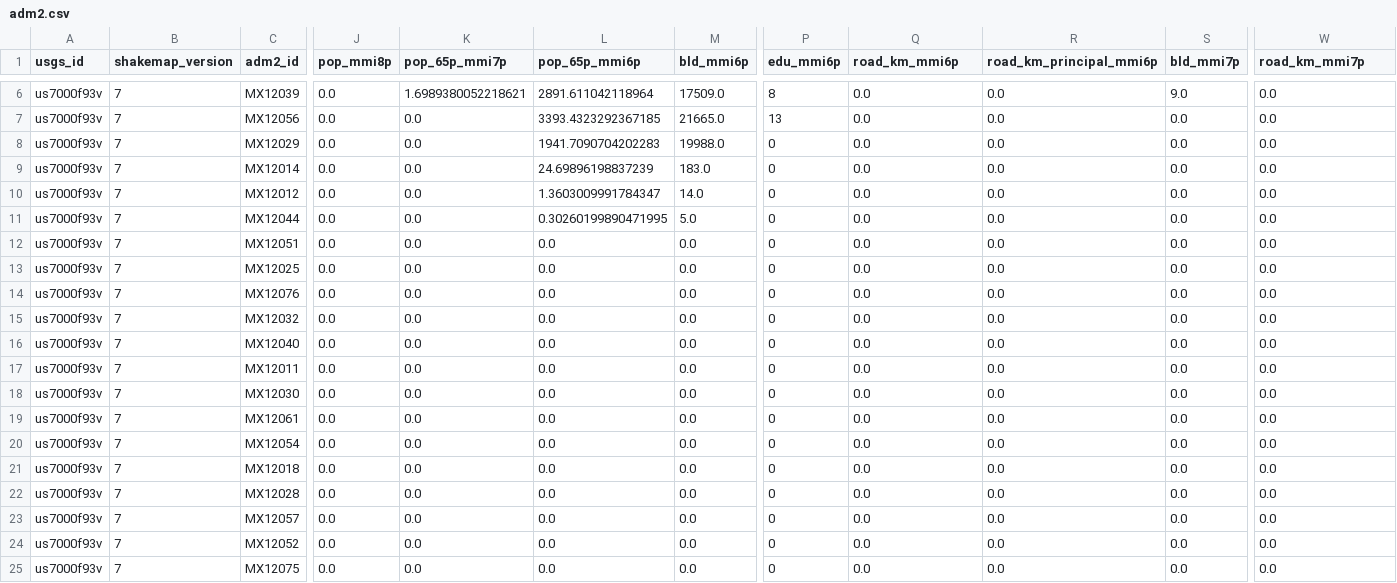
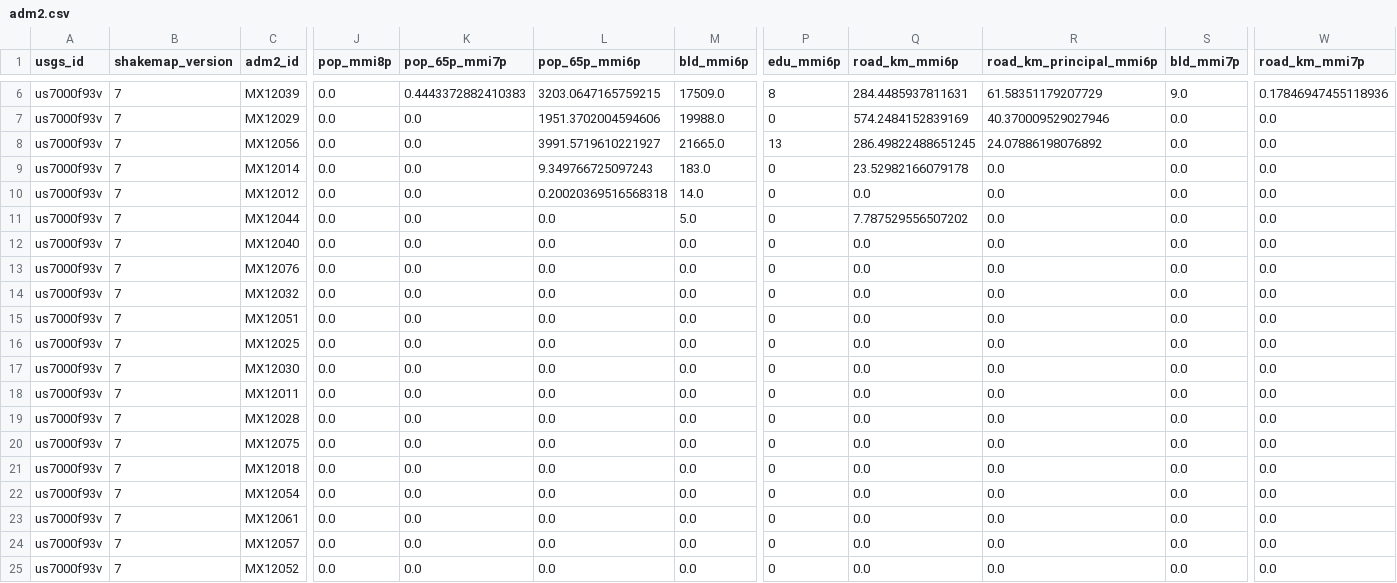
Before and after one commit to sforero77/CENTINELA, a CSV file: reports/us7000f93v/adm2.csv, drawn as a sheet; only a part is shown, gaps mark what is left out; removed rows and columns are numbered as before the commit, all else as after; rows hold the shown columns only; the diff covers the shown part only; the diff names each change by its address in the sheet, - before the commit and + after, or states it on an @@ line.

```diff
--- a/reports/us7000f93v/adm2.csv
+++ b/reports/us7000f93v/adm2.csv
-K6 (pop_65p_mmi7p): 1.6989380052218621
+K6 (pop_65p_mmi7p): 0.4443372882410383
-L6 (pop_65p_mmi6p): 2891.611042118964
+L6 (pop_65p_mmi6p): 3203.0647165759215
-Q6 (road_km_mmi6p): 0.0
+Q6 (road_km_mmi6p): 284.4485937811631
-R6 (road_km_principal_mmi6p): 0.0
+R6 (road_km_principal_mmi6p): 61.58351179207729
-W6 (road_km_mmi7p): 0.0
+W6 (road_km_mmi7p): 0.17846947455118936
+row 7: us7000f93v | 7 | MX12029 | 0.0 | 0.0 | 1951.3702004594606 | 19988.0 | 0 | 574.2484152839169 | 40.370009529027946 | 0.0 | 0.0
-L8 (pop_65p_mmi6p): 3393.4323292367185
+L8 (pop_65p_mmi6p): 3991.5719610221927
-Q8 (road_km_mmi6p): 0.0
+Q8 (road_km_mmi6p): 286.49822488651245
-R8 (road_km_principal_mmi6p): 0.0
+R8 (road_km_principal_mmi6p): 24.07886198076892
-row 8: us7000f93v | 7 | MX12029 | 0.0 | 0.0 | 1941.7090704202283 | 19988.0 | 0 | 0.0 | 0.0 | 0.0 | 0.0
-L9 (pop_65p_mmi6p): 24.69896198837239
+L9 (pop_65p_mmi6p): 9.349766725097243
-Q9 (road_km_mmi6p): 0.0
+Q9 (road_km_mmi6p): 23.52982166079178
-L10 (pop_65p_mmi6p): 1.3603009991784347
+L10 (pop_65p_mmi6p): 0.20020369516568318
-L11 (pop_65p_mmi6p): 0.30260199890471995
+L11 (pop_65p_mmi6p): 0.0
-Q11 (road_km_mmi6p): 0.0
+Q11 (road_km_mmi6p): 7.787529556507202
@@ row 16 moved to row 12: us7000f93v @@
@@ row 14 moved to row 13: us7000f93v @@
@@ row 15 moved to row 14: us7000f93v @@
-row 17: us7000f93v | 7 | MX12011 | 0.0 | 0.0 | 0.0 | 0.0 | 0 | 0.0 | 0.0 | 0.0 | 0.0
+row 18: us7000f93v | 7 | MX12011 | 0.0 | 0.0 | 0.0 | 0.0 | 0 | 0.0 | 0.0 | 0.0 | 0.0
@@ row 22 moved to row 19: us7000f93v @@
@@ row 25 moved to row 20: us7000f93v @@
@@ row 20 moved to row 22: us7000f93v @@
```
Also changed, not shown: 29 edited cells elsewhere in this file, 8 other files.
